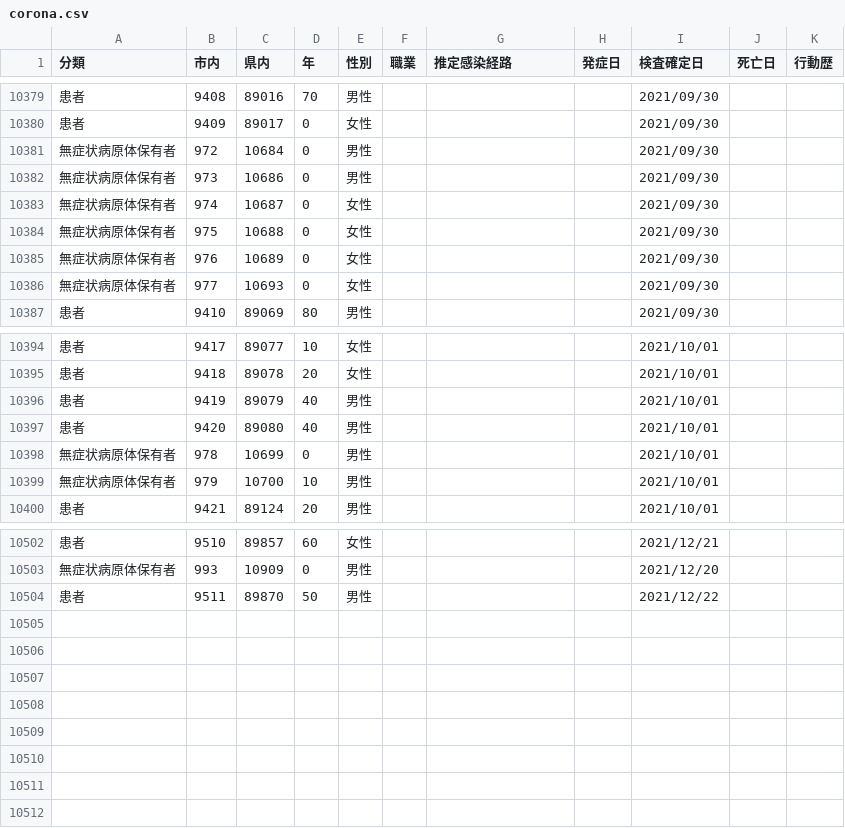
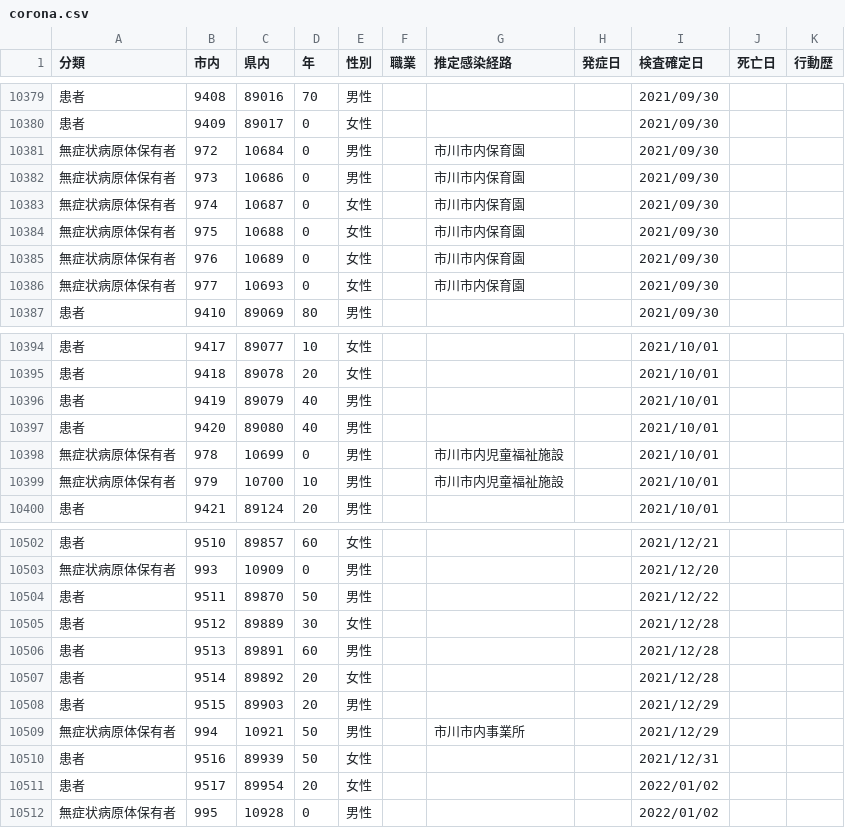
Before and after one commit to mine820/COVID-19, a CSV file: corona.csv, drawn as a sheet; only a part is shown, gaps mark what is left out.

```diff
--- a/corona.csv
+++ b/corona.csv
@@ -10380,8 +10380,8 @@
 患者,9409,89017,0,女性,,,,2021/09/30,,
-無症状病原体保有者,972,10684,0,男性,,,,2021/09/30,,
-無症状病原体保有者,973,10686,0,男性,,,,2021/09/30,,
-無症状病原体保有者,974,10687,0,女性,,,,2021/09/30,,
-無症状病原体保有者,975,10688,0,女性,,,,2021/09/30,,
-無症状病原体保有者,976,10689,0,女性,,,,2021/09/30,,
-無症状病原体保有者,977,10693,0,女性,,,,2021/09/30,,
+無症状病原体保有者,972,10684,0,男性,,市川市内保育園,,2021/09/30,,
+無症状病原体保有者,973,10686,0,男性,,市川市内保育園,,2021/09/30,,
+無症状病原体保有者,974,10687,0,女性,,市川市内保育園,,2021/09/30,,
+無症状病原体保有者,975,10688,0,女性,,市川市内保育園,,2021/09/30,,
+無症状病原体保有者,976,10689,0,女性,,市川市内保育園,,2021/09/30,,
+無症状病原体保有者,977,10693,0,女性,,市川市内保育園,,2021/09/30,,
 患者,9410,89069,80,男性,,,,2021/09/30,,
@@ -10397,4 +10397,4 @@
 患者,9420,89080,40,男性,,,,2021/10/01,,
-無症状病原体保有者,978,10699,0,男性,,,,2021/10/01,,
-無症状病原体保有者,979,10700,10,男性,,,,2021/10/01,,
+無症状病原体保有者,978,10699,0,男性,,市川市内児童福祉施設,,2021/10/01,,
+無症状病原体保有者,979,10700,10,男性,,市川市内児童福祉施設,,2021/10/01,,
 患者,9421,89124,20,男性,,,,2021/10/01,,
@@ -10504 +10504,9 @@
 患者,9511,89870,50,男性,,,,2021/12/22,,
+患者,9512,89889,30,女性,,,,2021/12/28,,
+患者,9513,89891,60,男性,,,,2021/12/28,,
+患者,9514,89892,20,女性,,,,2021/12/28,,
+患者,9515,89903,20,男性,,,,2021/12/29,,
+無症状病原体保有者,994,10921,50,男性,,市川市内事業所,,2021/12/29,,
+患者,9516,89939,50,女性,,,,2021/12/31,,
+患者,9517,89954,20,女性,,,,2022/01/02,,
+無症状病原体保有者,995,10928,0,男性,,,,2022/01/02,,
```
Also changed, not shown: 4 other files.
